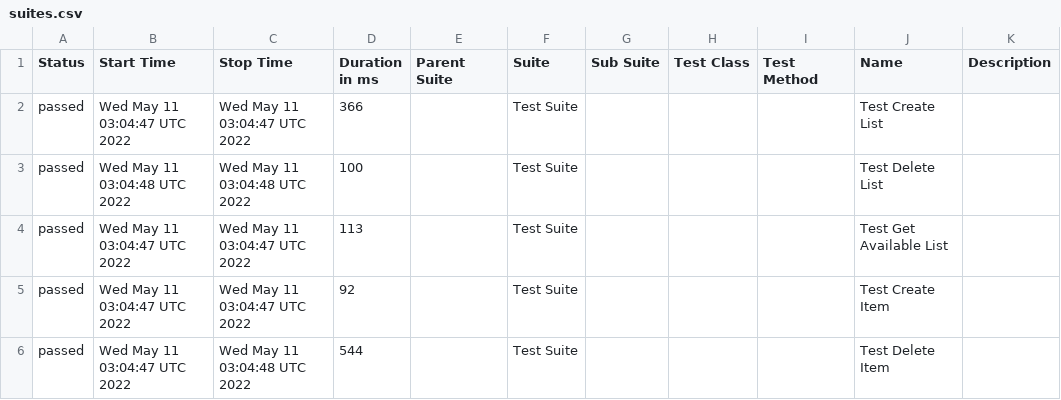
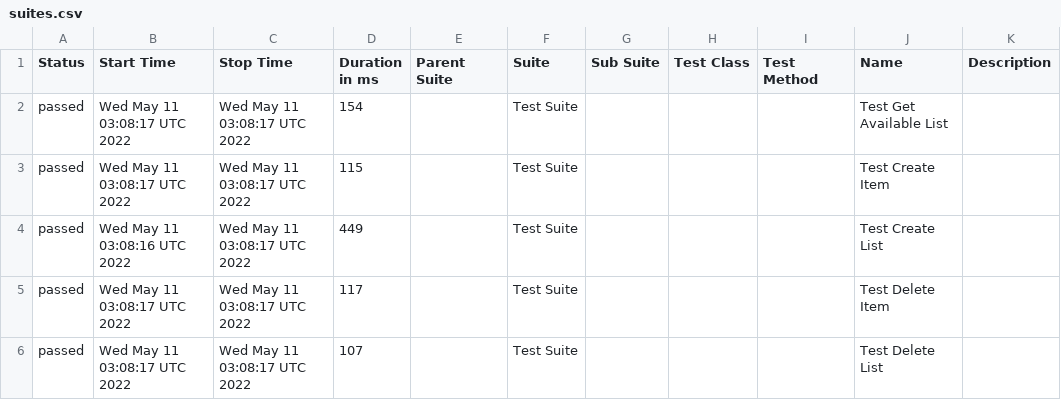
Before and after one commit to jeanljh/cy-graphql, a CSV file: data/suites.csv, drawn as a sheet.

```diff
--- a/data/suites.csv
+++ b/data/suites.csv
@@ -1,6 +1,6 @@
 "Status","Start Time","Stop Time","Duration in ms","Parent Suite","Suite","Sub Suite","Test Class","Test Method","Name","Description"
-"passed","Wed May 11 03:04:47 UTC 2022","Wed May 11 03:04:47 UTC 2022","366","","Test Suite","","","","Test Create List",""
-"passed","Wed May 11 03:04:48 UTC 2022","Wed May 11 03:04:48 UTC 2022","100","","Test Suite","","","","Test Delete List",""
-"passed","Wed May 11 03:04:47 UTC 2022","Wed May 11 03:04:47 UTC 2022","113","","Test Suite","","","","Test Get Available List",""
-"passed","Wed May 11 03:04:47 UTC 2022","Wed May 11 03:04:47 UTC 2022","92","","Test Suite","","","","Test Create Item",""
-"passed","Wed May 11 03:04:47 UTC 2022","Wed May 11 03:04:48 UTC 2022","544","","Test Suite","","","","Test Delete Item",""
+"passed","Wed May 11 03:08:17 UTC 2022","Wed May 11 03:08:17 UTC 2022","154","","Test Suite","","","","Test Get Available List",""
+"passed","Wed May 11 03:08:17 UTC 2022","Wed May 11 03:08:17 UTC 2022","115","","Test Suite","","","","Test Create Item",""
+"passed","Wed May 11 03:08:16 UTC 2022","Wed May 11 03:08:17 UTC 2022","449","","Test Suite","","","","Test Create List",""
+"passed","Wed May 11 03:08:17 UTC 2022","Wed May 11 03:08:17 UTC 2022","117","","Test Suite","","","","Test Delete Item",""
+"passed","Wed May 11 03:08:17 UTC 2022","Wed May 11 03:08:17 UTC 2022","107","","Test Suite","","","","Test Delete List",""
```
Also changed, not shown: 19 other files.
